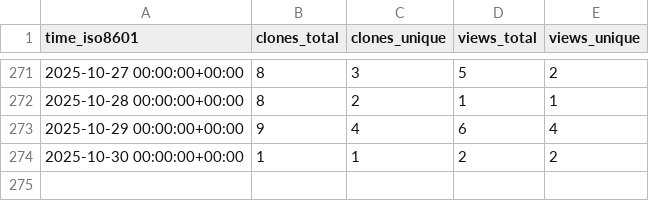
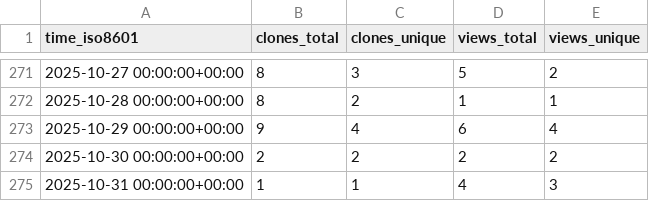
Before and after one commit to peff74/ESP8266_ESP32_Web_File_Manager, a CSV file: peff74/ESP8266_ESP32_Web_File_Manager/ghrs-data/views_clones_aggregate.csv, drawn as a sheet; only a part is shown, gaps mark what is left out.

```diff
--- a/peff74/ESP8266_ESP32_Web_File_Manager/ghrs-data/views_clones_aggregate.csv
+++ b/peff74/ESP8266_ESP32_Web_File_Manager/ghrs-data/views_clones_aggregate.csv
@@ -273,2 +273,3 @@ time_iso8601,clones_total,clones_unique,views_total,views_unique
 2025-10-29 00:00:00+00:00,9,4,6,4
-2025-10-30 00:00:00+00:00,1,1,2,2
+2025-10-30 00:00:00+00:00,2,2,2,2
+2025-10-31 00:00:00+00:00,1,1,4,3
```
Also changed, not shown: 1 other file.
